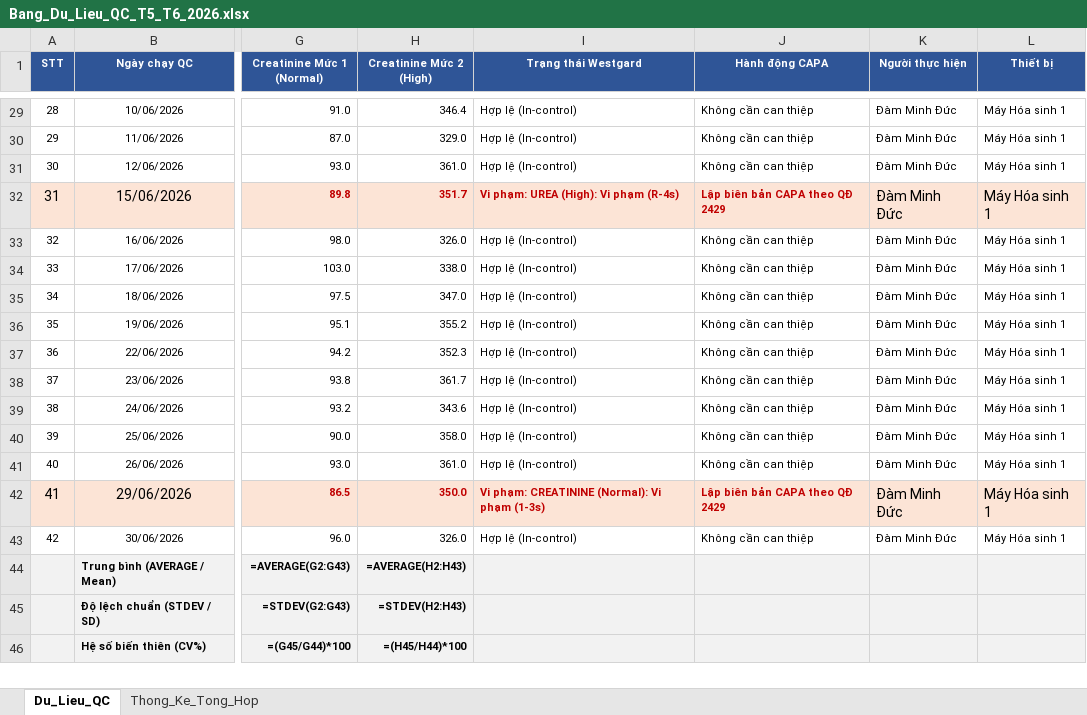
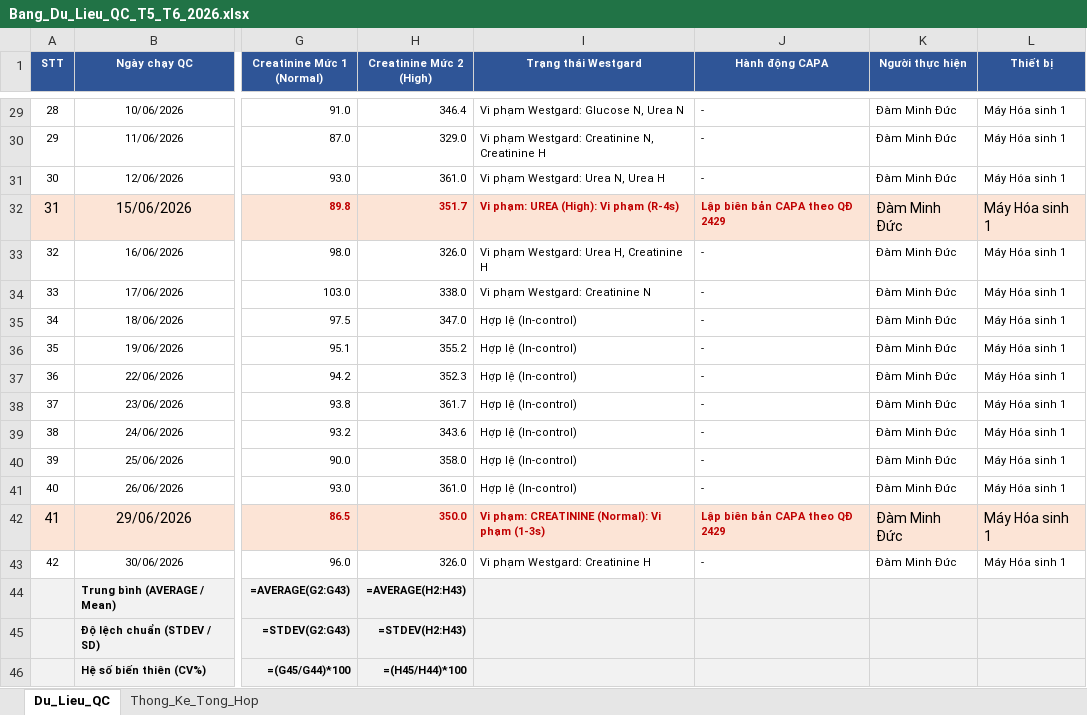
Before and after one commit to damminhduc87-cell/damminhduc87-cell-s-Org, an Excel workbook: public/Bang_Du_Lieu_QC_T5_T6_2026.xlsx, sheet Du_Lieu_QC, drawn as a sheet; only a part is shown, gaps mark what is left out; values as stored, in another font and other column widths than the file's, no borders; formulas without a stored value are shown as written; the diff covers the shown part only; the diff names each change by its address in the sheet, - before the commit and + after, or states it on an @@ line.

Commit message:
fix: cap nhat Bang Du Lieu QC T5-T6 voi dung 28 ngay vi pham tren 42 ngay cong (66.7%)

```diff
--- a/public/Bang_Du_Lieu_QC_T5_T6_2026.xlsx (sheet Du_Lieu_QC)
+++ b/public/Bang_Du_Lieu_QC_T5_T6_2026.xlsx (sheet Du_Lieu_QC)
-I29 (Trạng thái Westgard): Hợp lệ (In-control)
+I29 (Trạng thái Westgard): Vi phạm Westgard: Glucose N, Urea N
-J29:J31 (Hành động CAPA): Không cần can thiệp
+J29:J31 (Hành động CAPA): -
-I30 (Trạng thái Westgard): Hợp lệ (In-control)
+I30 (Trạng thái Westgard): Vi phạm Westgard: Creatinine N, Creatinine H
-I31 (Trạng thái Westgard): Hợp lệ (In-control)
+I31 (Trạng thái Westgard): Vi phạm Westgard: Urea N, Urea H
-I33 (Trạng thái Westgard): Hợp lệ (In-control)
+I33 (Trạng thái Westgard): Vi phạm Westgard: Urea H, Creatinine H
-J33:J41 (Hành động CAPA): Không cần can thiệp
+J33:J41 (Hành động CAPA): -
-I34 (Trạng thái Westgard): Hợp lệ (In-control)
+I34 (Trạng thái Westgard): Vi phạm Westgard: Creatinine N
-I43 (Trạng thái Westgard): Hợp lệ (In-control)
+I43 (Trạng thái Westgard): Vi phạm Westgard: Creatinine H
-J43 (Hành động CAPA): Không cần can thiệp
+J43 (Hành động CAPA): -
```
Also changed, not shown: 40 edited cells elsewhere in this sheet, 3 other files.
